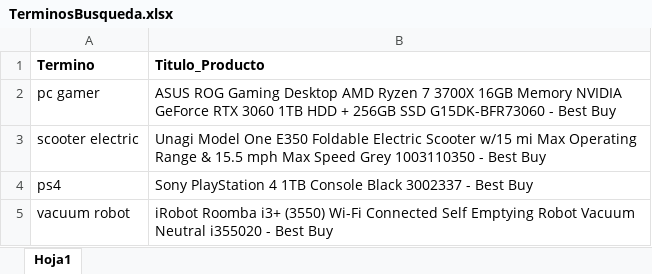
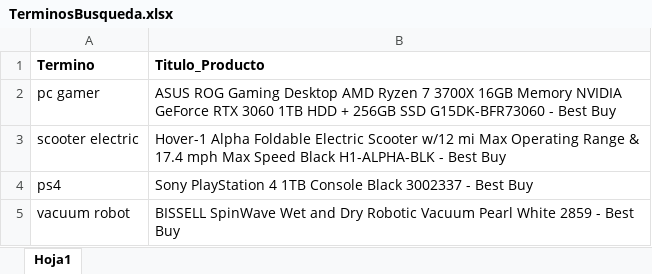
Before and after one commit to Julio-betancur/BestBuyAutomation, an Excel workbook: TerminosBusqueda.xlsx, sheet Hoja1, drawn as a sheet; values as stored, in another font and other column widths than the file's, no borders; the diff names each change by its address in the sheet, - before the commit and + after, or states it on an @@ line.

```diff
--- a/TerminosBusqueda.xlsx (sheet Hoja1)
+++ b/TerminosBusqueda.xlsx (sheet Hoja1)
-B3 (Titulo_Producto): Unagi Model One E350 Foldable Electric Scooter w/15 mi Max Operating Range & 15.5 mph Max Speed Grey 1003110350 - Best…
+B3 (Titulo_Producto): Hover-1 Alpha Foldable Electric Scooter w/12 mi Max Operating Range & 17.4 mph Max Speed Black H1-ALPHA-BLK - Best…
-B5 (Titulo_Producto): iRobot Roomba i3+ (3550) Wi-Fi Connected Self Emptying Robot Vacuum Neutral i355020 - Best…
+B5 (Titulo_Producto): BISSELL SpinWave Wet and Dry Robotic Vacuum Pearl White 2859 - Best…
```
Also changed, not shown: 19 other files.
